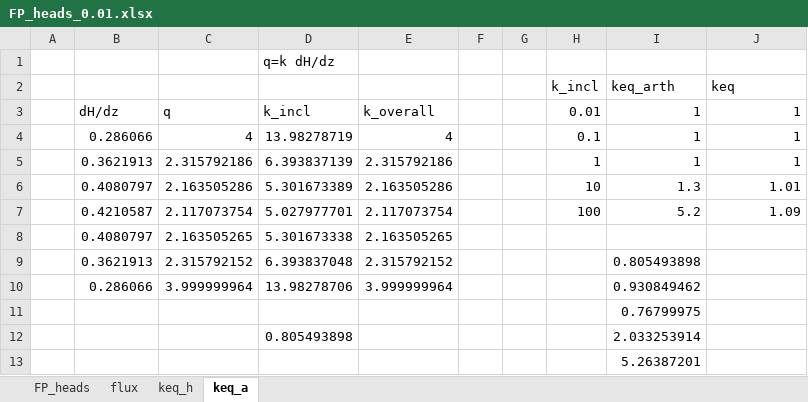
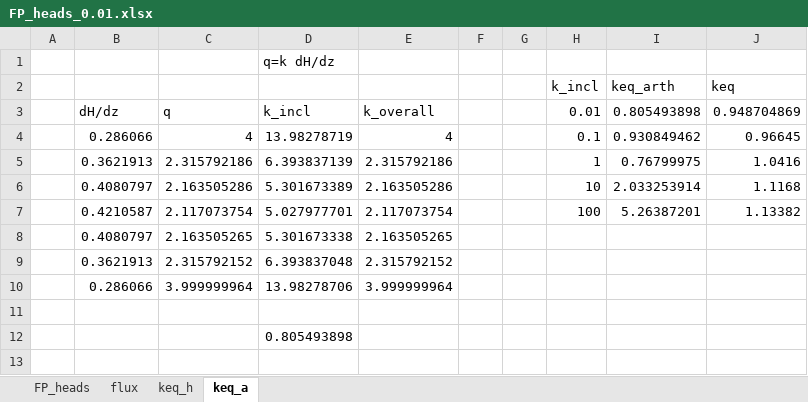
Before and after one commit to GW-modelling-Spring2021/hws-PortilloD, an Excel workbook: Assignment/HW3/FP_heads_0.01.xlsx, sheet keq_a, drawn as a sheet; values as stored, in another font and other column widths than the file's, no borders; charts and pictures not drawn; the diff names each change by its address in the sheet, - before the commit and + after, or states it on an @@ line.

```diff
--- a/Assignment/HW3/FP_heads_0.01.xlsx (sheet keq_a)
+++ b/Assignment/HW3/FP_heads_0.01.xlsx (sheet keq_a)
-I3: 1
+I3: 0.805493898
-J3: 1
+J3: 0.948704869
-I4: 1
+I4: 0.930849462
-J4: 1
+J4: 0.96645
-I5: 1
+I5: 0.76799975
-J5: 1
+J5: 1.0416
-I6: 1.3
+I6: 2.033253914
-J6: 1.01
+J6: 1.1168
-I7: 5.2
+I7: 5.26387201
-J7: 1.09
+J7: 1.13382
-I9: 0.805493898
+I9: (empty)
-I10: 0.930849462
+I10: (empty)
-I11: 0.76799975
+I11: (empty)
-I12: 2.033253914
+I12: (empty)
-row 13:  |  |  |  |  |  |  |  | 5.26387201
```
Also changed, not shown: sheet keq_h, sheet flux, charts or pictures, Assignment/HW3/FP_heads_1.xlsx, Assignment/HW3/FP_heads_10.xlsx, 7 other files.
